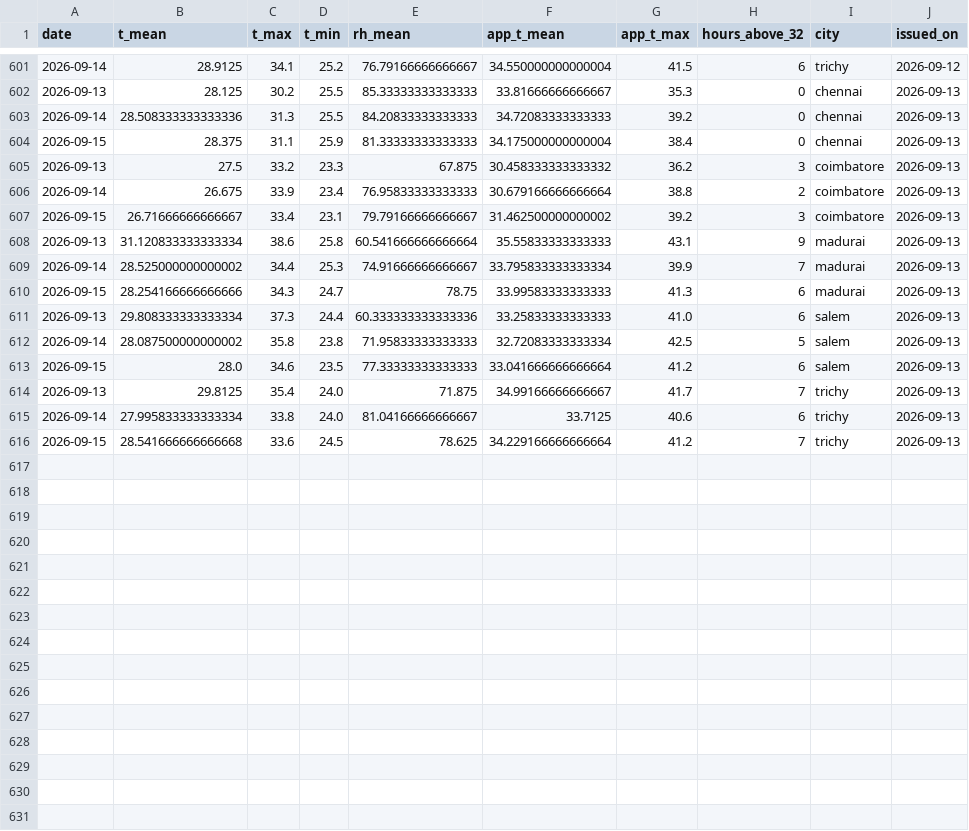
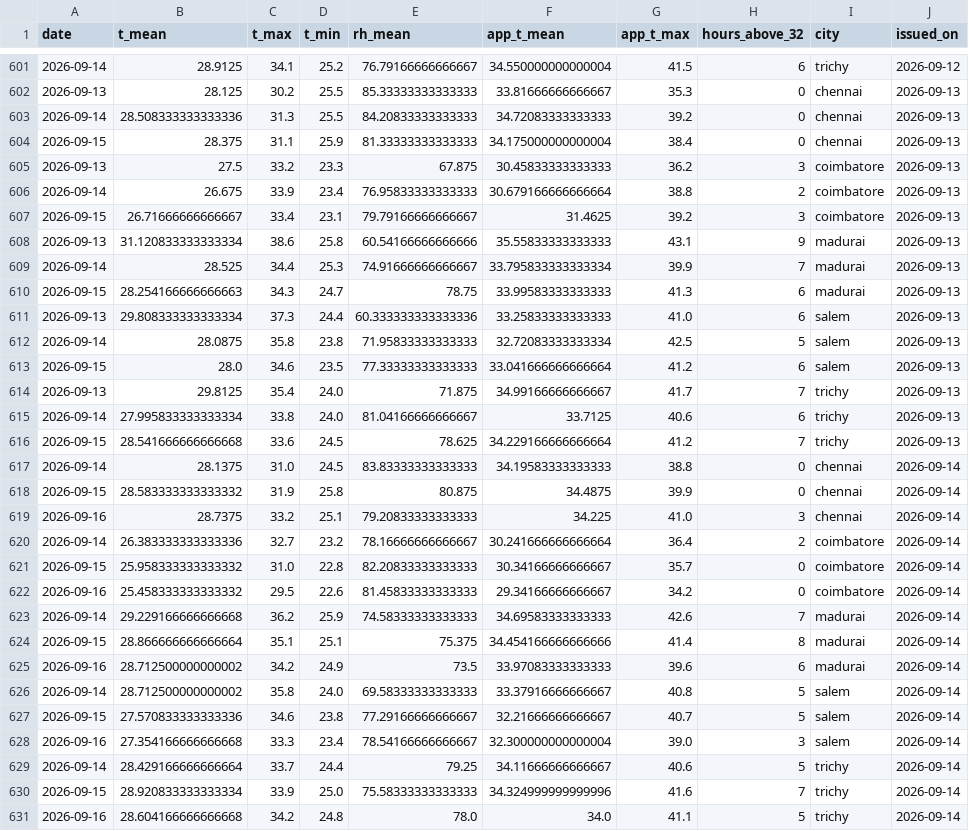
Before and after one commit to gkavin2527/tn-demand, a CSV file: data/weather_forecast_log.csv, drawn as a sheet; only a part is shown, gaps mark what is left out.

```diff
--- a/data/weather_forecast_log.csv
+++ b/data/weather_forecast_log.csv
@@ -604,10 +604,10 @@ date,t_mean,t_max,t_min,rh_mean,app_t_mean,app_t_max,hours_above_32,city,issued_
 2026-09-15,28.375,31.1,25.9,81.33333333333333,34.175000000000004,38.4,0,chennai,2026-09-13
-2026-09-13,27.5,33.2,23.3,67.875,30.458333333333332,36.2,3,coimbatore,2026-09-13
+2026-09-13,27.5,33.2,23.3,67.875,30.45833333333333,36.2,3,coimbatore,2026-09-13
 2026-09-14,26.675,33.9,23.4,76.95833333333333,30.679166666666664,38.8,2,coimbatore,2026-09-13
-2026-09-15,26.71666666666667,33.4,23.1,79.79166666666667,31.462500000000002,39.2,3,coimbatore,2026-09-13
-2026-09-13,31.120833333333334,38.6,25.8,60.541666666666664,35.55833333333333,43.1,9,madurai,2026-09-13
-2026-09-14,28.525000000000002,34.4,25.3,74.91666666666667,33.795833333333334,39.9,7,madurai,2026-09-13
-2026-09-15,28.254166666666666,34.3,24.7,78.75,33.99583333333333,41.3,6,madurai,2026-09-13
+2026-09-15,26.71666666666667,33.4,23.1,79.79166666666667,31.4625,39.2,3,coimbatore,2026-09-13
+2026-09-13,31.120833333333334,38.6,25.8,60.54166666666666,35.55833333333333,43.1,9,madurai,2026-09-13
+2026-09-14,28.525,34.4,25.3,74.91666666666667,33.795833333333334,39.9,7,madurai,2026-09-13
+2026-09-15,28.254166666666663,34.3,24.7,78.75,33.99583333333333,41.3,6,madurai,2026-09-13
 2026-09-13,29.808333333333334,37.3,24.4,60.333333333333336,33.25833333333333,41.0,6,salem,2026-09-13
-2026-09-14,28.087500000000002,35.8,23.8,71.95833333333333,32.72083333333334,42.5,5,salem,2026-09-13
+2026-09-14,28.0875,35.8,23.8,71.95833333333333,32.72083333333334,42.5,5,salem,2026-09-13
 2026-09-15,28.0,34.6,23.5,77.33333333333333,33.041666666666664,41.2,6,salem,2026-09-13
@@ -616 +616,16 @@ date,t_mean,t_max,t_min,rh_mean,app_t_mean,app_t_max,hours_above_32,city,issued_
 2026-09-15,28.541666666666668,33.6,24.5,78.625,34.229166666666664,41.2,7,trichy,2026-09-13
+2026-09-14,28.1375,31.0,24.5,83.83333333333333,34.19583333333333,38.8,0,chennai,2026-09-14
+2026-09-15,28.583333333333332,31.9,25.8,80.875,34.4875,39.9,0,chennai,2026-09-14
+2026-09-16,28.7375,33.2,25.1,79.20833333333333,34.225,41.0,3,chennai,2026-09-14
+2026-09-14,26.383333333333336,32.7,23.2,78.16666666666667,30.241666666666664,36.4,2,coimbatore,2026-09-14
+2026-09-15,25.958333333333332,31.0,22.8,82.20833333333333,30.34166666666667,35.7,0,coimbatore,2026-09-14
+2026-09-16,25.458333333333332,29.5,22.6,81.45833333333333,29.34166666666667,34.2,0,coimbatore,2026-09-14
+2026-09-14,29.229166666666668,36.2,25.9,74.58333333333333,34.69583333333333,42.6,7,madurai,2026-09-14
+2026-09-15,28.866666666666664,35.1,25.1,75.375,34.454166666666666,41.4,8,madurai,2026-09-14
+2026-09-16,28.712500000000002,34.2,24.9,73.5,33.97083333333333,39.6,6,madurai,2026-09-14
+2026-09-14,28.712500000000002,35.8,24.0,69.58333333333333,33.37916666666667,40.8,5,salem,2026-09-14
+2026-09-15,27.570833333333336,34.6,23.8,77.29166666666667,32.21666666666667,40.7,5,salem,2026-09-14
+2026-09-16,27.354166666666668,33.3,23.4,78.54166666666667,32.300000000000004,39.0,3,salem,2026-09-14
+2026-09-14,28.429166666666664,33.7,24.4,79.25,34.11666666666667,40.6,5,trichy,2026-09-14
+2026-09-15,28.920833333333334,33.9,25.0,75.58333333333333,34.324999999999996,41.6,7,trichy,2026-09-14
+2026-09-16,28.604166666666668,34.2,24.8,78.0,34.0,41.1,5,trichy,2026-09-14
```
Also changed, not shown: data/demand_daily.csv, 2 other files.
